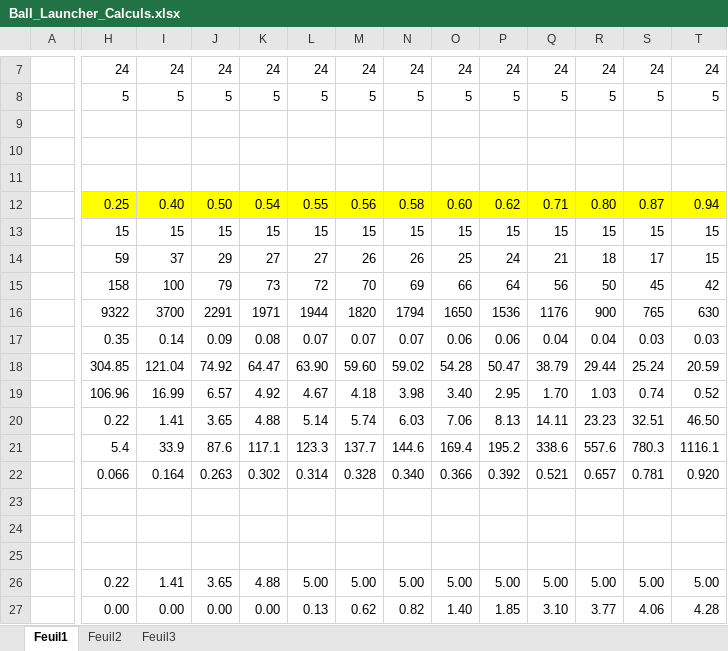
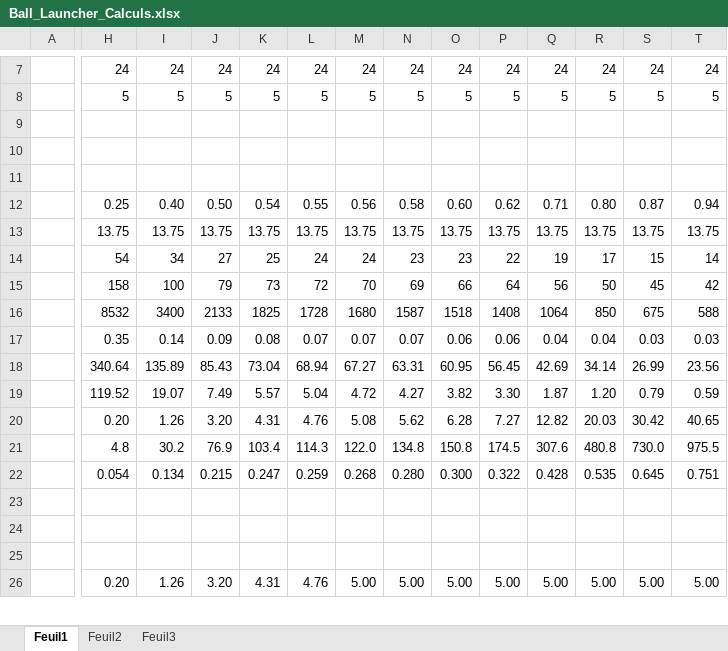
Before and after one commit to samuelpoiraud/robot, an Excel workbook: _Hard/2014_BallLauncher/Ball_Launcher_Calculs.xlsx, sheet Feuil1, drawn as a sheet; only a part is shown, gaps mark what is left out; values as stored, in another font and other column widths than the file's, no borders; conditional formats not drawn; removed rows and columns are numbered as before the commit, all else as after; rows hold the shown columns only; the diff covers the shown part only; the diff names each change by its address in the sheet, - before the commit and + after, or states it on an @@ line.

Commit message:
modif calcul ball launcher

```diff
--- a/_Hard/2014_BallLauncher/Ball_Launcher_Calculs.xlsx (sheet Feuil1)
+++ b/_Hard/2014_BallLauncher/Ball_Launcher_Calculs.xlsx (sheet Feuil1)
-H12:T12 fill: #FFFF00
+H12:T12 fill: none
-row 13:  | 15 | 15 | 15 | 15 | 15 | 15 | 15 | 15 | 15 | 15 | 15 | 15 | 15
-row 14:  | 59 | 37 | 29 | 27 | 27 | 26 | 26 | 25 | 24 | 21 | 18 | 17 | 15
+row 13:  | 13.75 | 13.75 | 13.75 | 13.75 | 13.75 | 13.75 | 13.75 | 13.75 | 13.75 | 13.75 | 13.75 | 13.75 | 13.75
+row 14:  | 54 | 34 | 27 | 25 | 24 | 24 | 23 | 23 | 22 | 19 | 17 | 15 | 14
-row 16:  | 9322 | 3700 | 2291 | 1971 | 1944 | 1820 | 1794 | 1650 | 1536 | 1176 | 900 | 765 | 630
+row 16:  | 8532 | 3400 | 2133 | 1825 | 1728 | 1680 | 1587 | 1518 | 1408 | 1064 | 850 | 675 | 588
-row 18:  | 304.85 | 121.04 | 74.92 | 64.47 | 63.90 | 59.60 | 59.02 | 54.28 | 50.47 | 38.79 | 29.44 | 25.24 | 20.59
-row 19:  | 106.96 | 16.99 | 6.57 | 4.92 | 4.67 | 4.18 | 3.98 | 3.40 | 2.95 | 1.70 | 1.03 | 0.74 | 0.52
-row 20:  | 0.22 | 1.41 | 3.65 | 4.88 | 5.14 | 5.74 | 6.03 | 7.06 | 8.13 | 14.11 | 23.23 | 32.51 | 46.50
-row 21:  | 5.4 | 33.9 | 87.6 | 117.1 | 123.3 | 137.7 | 144.6 | 169.4 | 195.2 | 338.6 | 557.6 | 780.3 | 1116.1
-row 22:  | 0.066 | 0.164 | 0.263 | 0.302 | 0.314 | 0.328 | 0.340 | 0.366 | 0.392 | 0.521 | 0.657 | 0.781 | 0.920
+row 18:  | 340.64 | 135.89 | 85.43 | 73.04 | 68.94 | 67.27 | 63.31 | 60.95 | 56.45 | 42.69 | 34.14 | 26.99 | 23.56
+row 19:  | 119.52 | 19.07 | 7.49 | 5.57 | 5.04 | 4.72 | 4.27 | 3.82 | 3.30 | 1.87 | 1.20 | 0.79 | 0.59
+row 20:  | 0.20 | 1.26 | 3.20 | 4.31 | 4.76 | 5.08 | 5.62 | 6.28 | 7.27 | 12.82 | 20.03 | 30.42 | 40.65
+row 21:  | 4.8 | 30.2 | 76.9 | 103.4 | 114.3 | 122.0 | 134.8 | 150.8 | 174.5 | 307.6 | 480.8 | 730.0 | 975.5
+row 22:  | 0.054 | 0.134 | 0.215 | 0.247 | 0.259 | 0.268 | 0.280 | 0.300 | 0.322 | 0.428 | 0.535 | 0.645 | 0.751
-H26: 0.22
+H26: 0.20
-I26: 1.41
+I26: 1.26
-J26: 3.65
+J26: 3.20
-K26: 4.88
+K26: 4.31
-L26: 5.00
+L26: 4.76
-row 27:  | 0.00 | 0.00 | 0.00 | 0.00 | 0.13 | 0.62 | 0.82 | 1.40 | 1.85 | 3.10 | 3.77 | 4.06 | 4.28
```
Also changed, not shown: 3 added rows, 2 removed rows, 5 edited cells and cell formats elsewhere in this sheet.
